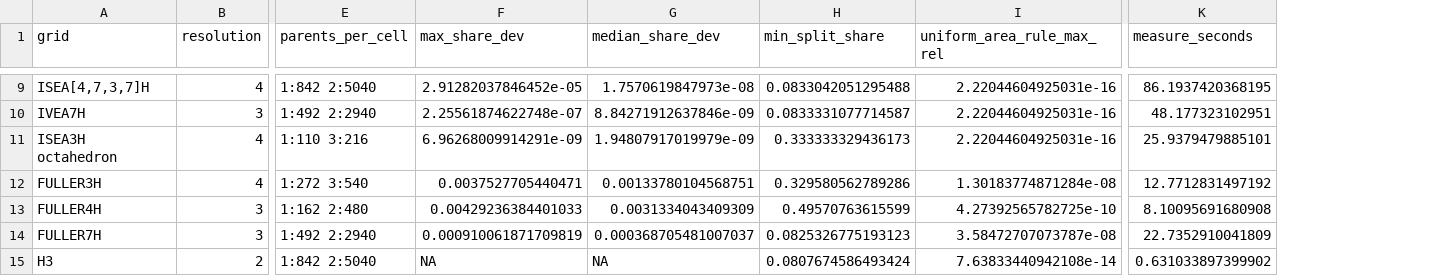
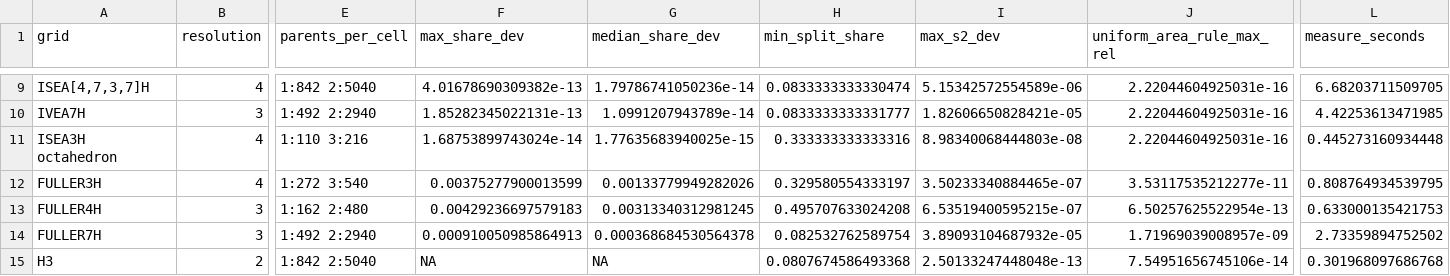
Before and after one commit to gcol33/hexify, a CSV file: paper/bench/results/parent_shares.csv, drawn as a sheet; only a part is shown, gaps mark what is left out; addresses are those after the commit; the diff covers the shown part only; the diff names each change by its address in the sheet, - before the commit and + after, or states it on an @@ line.

```diff
--- a/paper/bench/results/parent_shares.csv
+++ b/paper/bench/results/parent_shares.csv
+column I (max_s2_dev), rows 9-15: 5.15342572554589e-06 | 1.82606650828421e-05 | 8.98340068444803e-08 | 3.50233340884465e-07 | 6.53519400595215e-07 | 3.89093104687932e-05 | 2.50133247448048e-13
-F9 (max_share_dev): 2.91282037846452e-05
+F9 (max_share_dev): 4.01678690309382e-13
-G9 (median_share_dev): 1.7570619847973e-08
+G9 (median_share_dev): 1.79786741050236e-14
-H9 (min_split_share): 0.0833042051295488
+H9 (min_split_share): 0.0833333333330474
-L9 (measure_seconds): 86.1937420368195
+L9 (measure_seconds): 6.68203711509705
-F10 (max_share_dev): 2.25561874622748e-07
+F10 (max_share_dev): 1.85282345022131e-13
-G10 (median_share_dev): 8.84271912637846e-09
+G10 (median_share_dev): 1.0991207943789e-14
-H10 (min_split_share): 0.0833331077714587
+H10 (min_split_share): 0.0833333333331777
-L10 (measure_seconds): 48.177323102951
+L10 (measure_seconds): 4.42253613471985
-F11 (max_share_dev): 6.96268009914291e-09
+F11 (max_share_dev): 1.68753899743024e-14
-G11 (median_share_dev): 1.94807917019979e-09
+G11 (median_share_dev): 1.77635683940025e-15
-H11 (min_split_share): 0.333333329436173
+H11 (min_split_share): 0.333333333333316
-L11 (measure_seconds): 25.9379479885101
+L11 (measure_seconds): 0.445273160934448
-F12 (max_share_dev): 0.0037527705440471
+F12 (max_share_dev): 0.00375277900013599
-G12 (median_share_dev): 0.00133780104568751
+G12 (median_share_dev): 0.00133779949282026
-H12 (min_split_share): 0.329580562789286
+H12 (min_split_share): 0.329580554333197
-J12 (uniform_area_rule_max_rel): 1.30183774871284e-08
+J12 (uniform_area_rule_max_rel): 3.53117535212277e-11
-L12 (measure_seconds): 12.7712831497192
+L12 (measure_seconds): 0.808764934539795
-F13 (max_share_dev): 0.00429236384401033
+F13 (max_share_dev): 0.00429236697579183
-G13 (median_share_dev): 0.0031334043409309
+G13 (median_share_dev): 0.00313340312981245
-H13 (min_split_share): 0.49570763615599
+H13 (min_split_share): 0.495707633024208
-J13 (uniform_area_rule_max_rel): 4.27392565782725e-10
+J13 (uniform_area_rule_max_rel): 6.50257625522954e-13
-L13 (measure_seconds): 8.10095691680908
+L13 (measure_seconds): 0.633000135421753
-F14 (max_share_dev): 0.000910061871709819
+F14 (max_share_dev): 0.000910050985864913
-G14 (median_share_dev): 0.000368705481007037
+G14 (median_share_dev): 0.000368684530564378
-H14 (min_split_share): 0.0825326775193123
+H14 (min_split_share): 0.082532762589754
-J14 (uniform_area_rule_max_rel): 3.58472707073787e-08
+J14 (uniform_area_rule_max_rel): 1.71969039008957e-09
-L14 (measure_seconds): 22.7352910041809
+L14 (measure_seconds): 2.73359894752502
-H15 (min_split_share): 0.0807674586493424
+H15 (min_split_share): 0.0807674586493368
-J15 (uniform_area_rule_max_rel): 7.63833440942108e-14
+J15 (uniform_area_rule_max_rel): 7.54951656745106e-14
-L15 (measure_seconds): 0.631033897399902
+L15 (measure_seconds): 0.301968097686768
```
Also changed, not shown: 31 edited cells elsewhere in this file, 1 other file.
